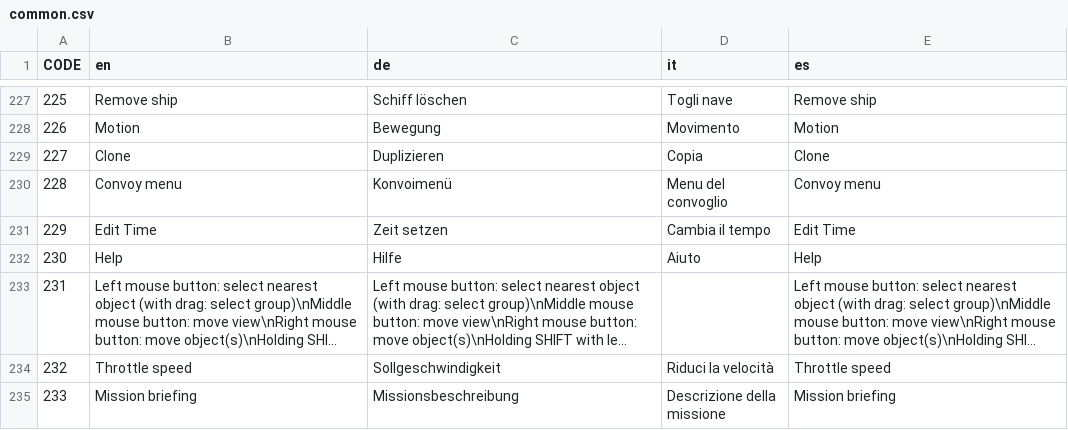
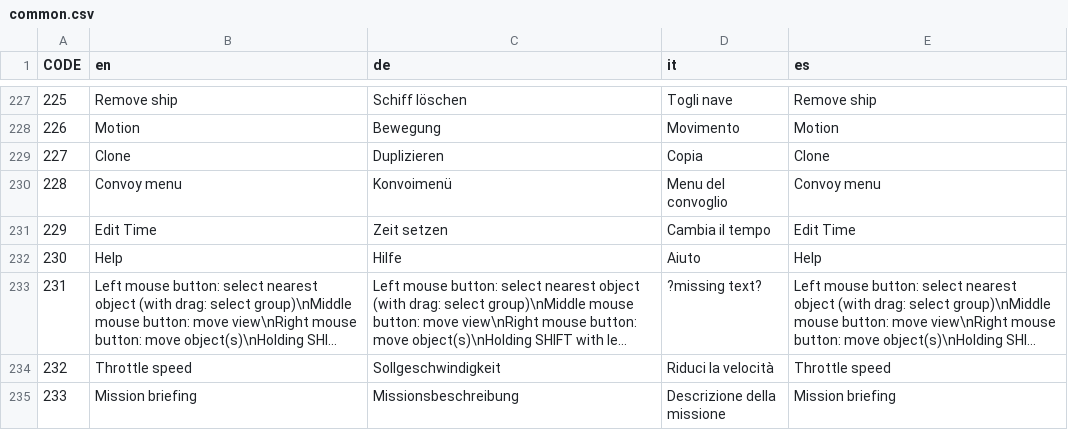
Before and after one commit to ericwomer/dangerdeep, a CSV file: dangerdeep/data/texts/common.csv, drawn as a sheet; only a part is shown, gaps mark what is left out; long unchanged cells end in …; the diff names each change by its address in the sheet, - before the commit and + after, or states it on an @@ line.

Commit message:
added missing tag for empty text field

```diff
--- a/dangerdeep/data/texts/common.csv
+++ b/dangerdeep/data/texts/common.csv
-D233 (it): (empty)
+D233 (it): ?missing text?
```
